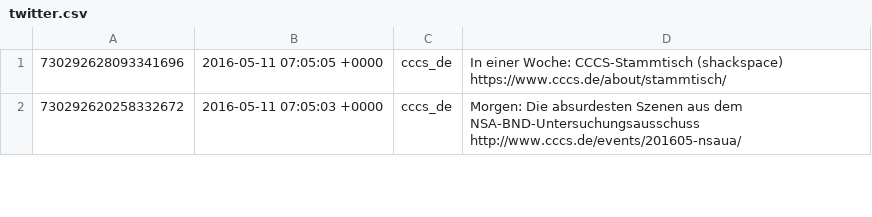
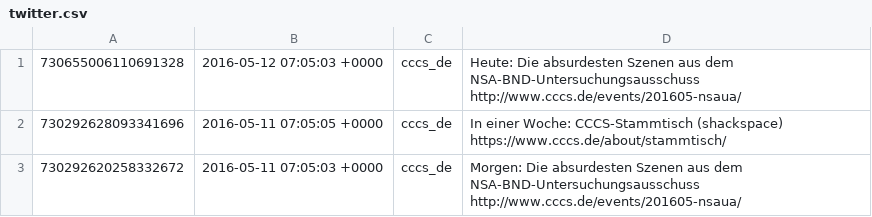
Before and after one commit to cccs/cccs-website, a CSV file: content/_data/twitter.csv, drawn as a sheet; only a part is shown; the diff names each change by its address in the sheet, - before the commit and + after, or states it on an @@ line.

Commit message:
Update Twitter

```diff
--- a/content/_data/twitter.csv
+++ b/content/_data/twitter.csv
+row 1: 730655006110691328 | 2016-05-12 07:05:03 +0000 | cccs_de | Heute: Die absurdesten Szenen aus dem NSA-BND-Untersuchungsausschuss http://www.cccs.de/events/201605-nsaua/
```
